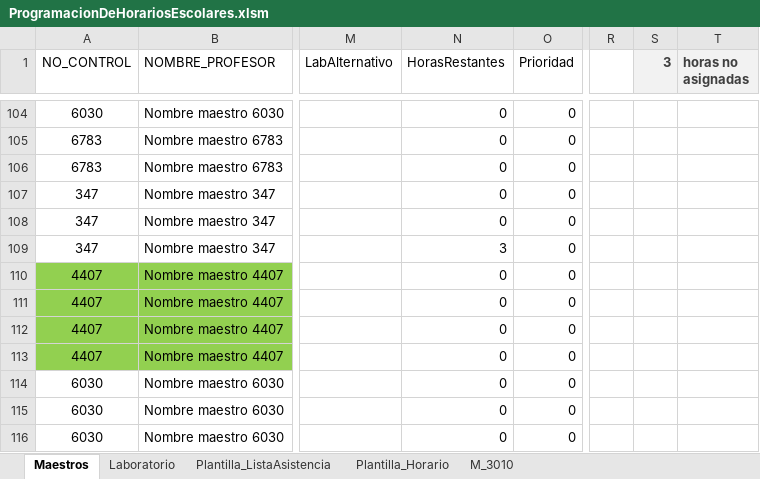
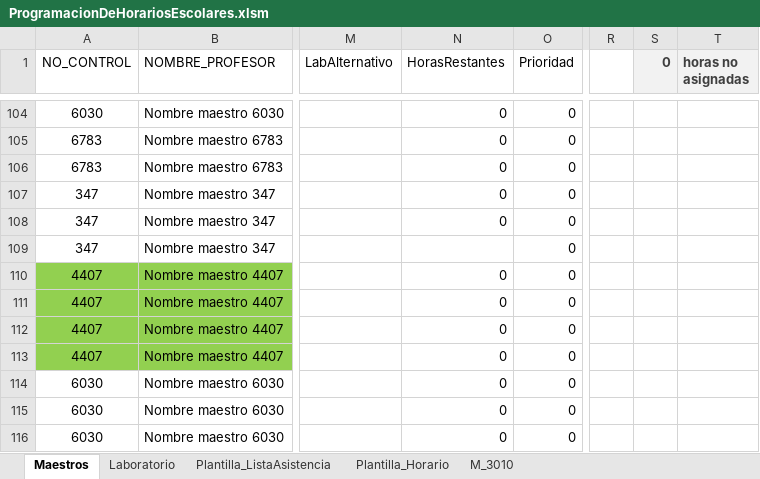
Before and after one commit to xsombra/ProgramacionDeHorariosEscolares, an Excel workbook: ProgramacionDeHorariosEscolares.xlsm, sheet Maestros, drawn as a sheet; only a part is shown, gaps mark what is left out; values as stored, in another font and other column widths than the file's, no borders; conditional formats and table styles not drawn; the diff names each change by its address in the sheet, - before the commit and + after, or states it on an @@ line.

Commit message:
feature: Copia lista de maestros al libro destino
* Acutaliza HorasRestantes en el origen y en el nuevo

```diff
--- a/ProgramacionDeHorariosEscolares.xlsm (sheet Maestros)
+++ b/ProgramacionDeHorariosEscolares.xlsm (sheet Maestros)
-S1: 3
+S1: 0
-N109 (HorasRestantes): 3
+N109 (HorasRestantes): (empty)
```
